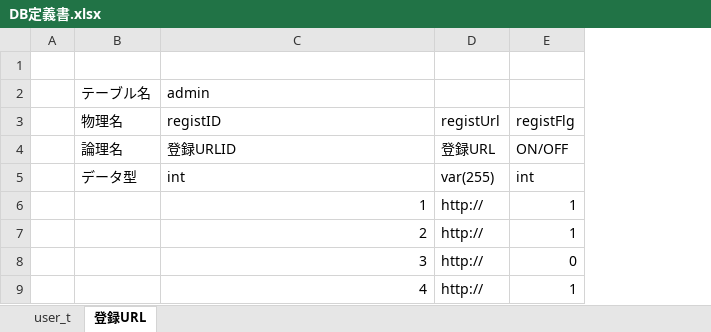
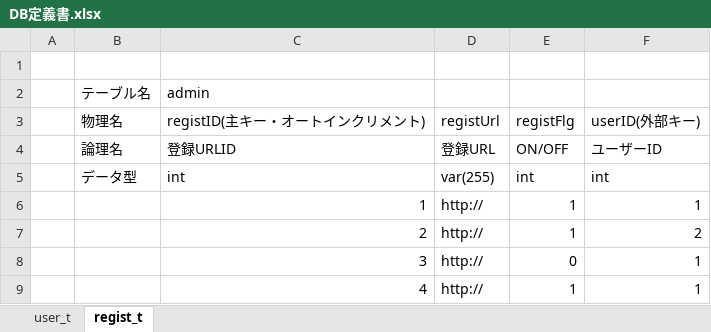
Before and after one commit to IHosokawa/Original, an Excel workbook: DB定義書.xlsx, sheet regist_t, drawn as a sheet; values as stored, in another font and other column widths than the file's, no borders; charts and pictures not drawn; the diff names each change by its address in the sheet, - before the commit and + after, or states it on an @@ line.

```diff
--- a/DB定義書.xlsx (sheet regist_t)
+++ b/DB定義書.xlsx (sheet regist_t)
-sheet tab: 登録URL
+sheet tab: regist_t
+column F (userID(外部キー)), rows 4-9: ユーザーID | int | 1 | 2 | 1 | 1
-C3: registID
+C3: registID(主キー・オートインクリメント)
```
Also changed, not shown: sheet user_t, 4 other files.
